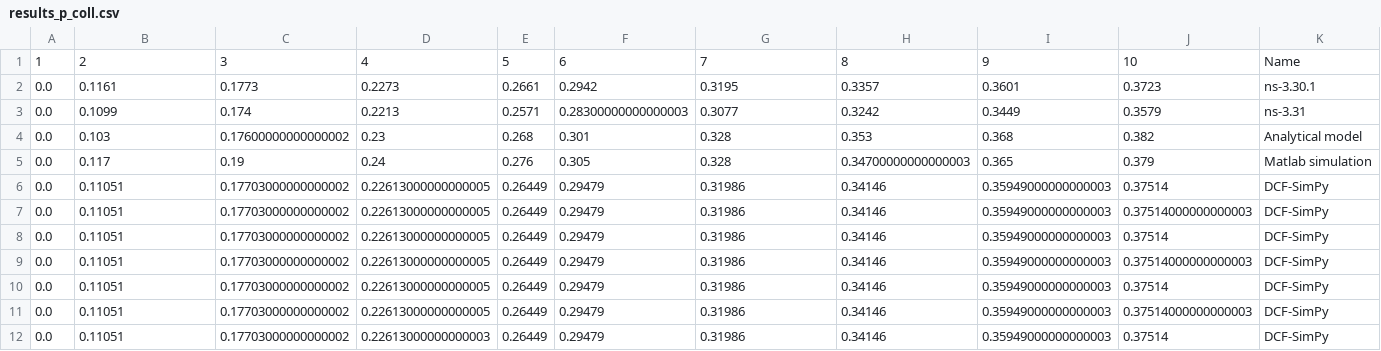
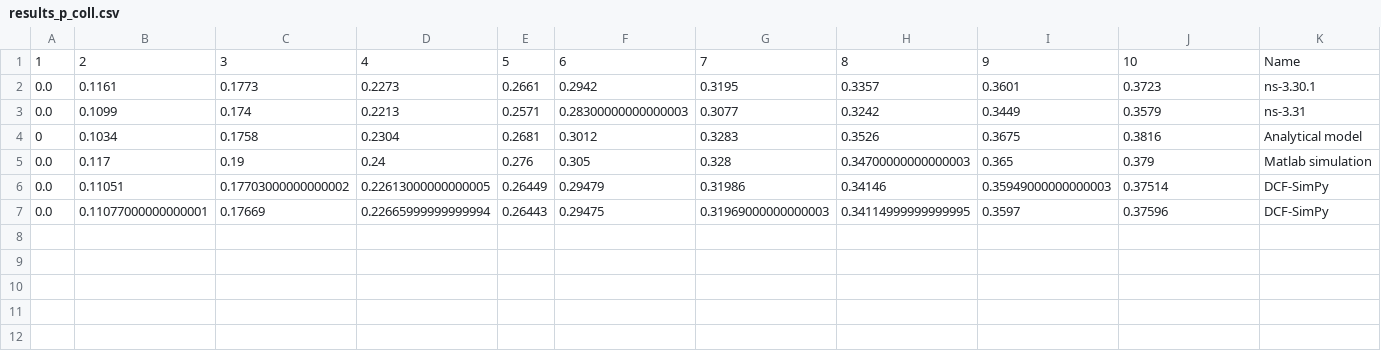
Before and after one commit to ToporPawel/DCF-Simpy, a CSV file: csv_results/results_p_coll.csv, drawn as a sheet; only a part is shown; removed rows and columns are numbered as before the commit, all else as after; rows hold the shown columns only; the diff names each change by its address in the sheet, - before the commit and + after, or states it on an @@ line.

Commit message:
Add control rate 24 results

```diff
--- a/csv_results/results_p_coll.csv
+++ b/csv_results/results_p_coll.csv
-row 4: 0.0 | 0.103 | 0.17600000000000002 | 0.23 | 0.268 | 0.301 | 0.328 | 0.353 | 0.368 | 0.382 | Analytical model
+row 4: 0 | 0.1034 | 0.1758 | 0.2304 | 0.2681 | 0.3012 | 0.3283 | 0.3526 | 0.3675 | 0.3816 | Analytical model
-row 7: 0.0 | 0.11051 | 0.17703000000000002 | 0.22613000000000005 | 0.26449 | 0.29479 | 0.31986 | 0.34146 | 0.35949000000000003 | 0.37514000000000003 | DCF-SimPy
-row 8: 0.0 | 0.11051 | 0.17703000000000002 | 0.22613000000000005 | 0.26449 | 0.29479 | 0.31986 | 0.34146 | 0.35949000000000003 | 0.37514 | DCF-SimPy
-row 9: 0.0 | 0.11051 | 0.17703000000000002 | 0.22613000000000005 | 0.26449 | 0.29479 | 0.31986 | 0.34146 | 0.35949000000000003 | 0.37514000000000003 | DCF-SimPy
-row 10: 0.0 | 0.11051 | 0.17703000000000002 | 0.22613000000000005 | 0.26449 | 0.29479 | 0.31986 | 0.34146 | 0.35949000000000003 | 0.37514 | DCF-SimPy
-row 11: 0.0 | 0.11051 | 0.17703000000000002 | 0.22613000000000005 | 0.26449 | 0.29479 | 0.31986 | 0.34146 | 0.35949000000000003 | 0.37514000000000003 | DCF-SimPy
-row 12: 0.0 | 0.11051 | 0.17703000000000002 | 0.22613000000000003 | 0.26449 | 0.29479 | 0.31986 | 0.34146 | 0.35949000000000003 | 0.37514 | DCF-SimPy
+row 7: 0.0 | 0.11077000000000001 | 0.17669 | 0.22665999999999994 | 0.26443 | 0.29475 | 0.31969000000000003 | 0.34114999999999995 | 0.3597 | 0.37596 | DCF-SimPy
```
Also changed, not shown: csv_results/results_thr.csv, 13 other files.
